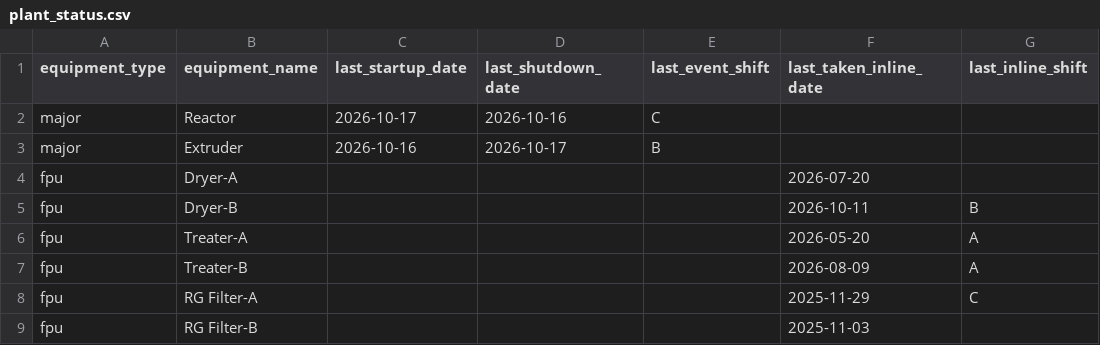
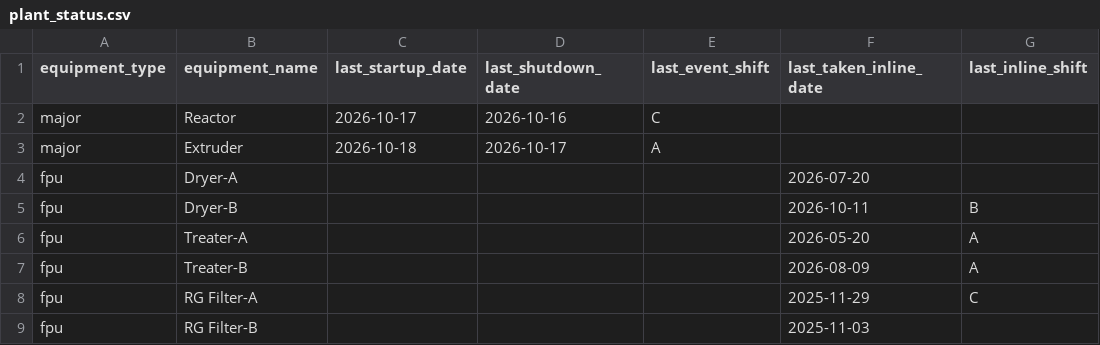
Before and after one commit to debajitd1292/ux2, a CSV file: updates/plant_status.csv, drawn as a sheet; only a part is shown; the diff names each change by its address in the sheet, - before the commit and + after, or states it on an @@ line.

```diff
--- a/updates/plant_status.csv
+++ b/updates/plant_status.csv
-C3 (last_startup_date): 2026-10-16
+C3 (last_startup_date): 2026-10-18
-E3 (last_event_shift): B
+E3 (last_event_shift): A
```
Also changed, not shown: exec/shift_exec_1026.csv, 10 other files.
